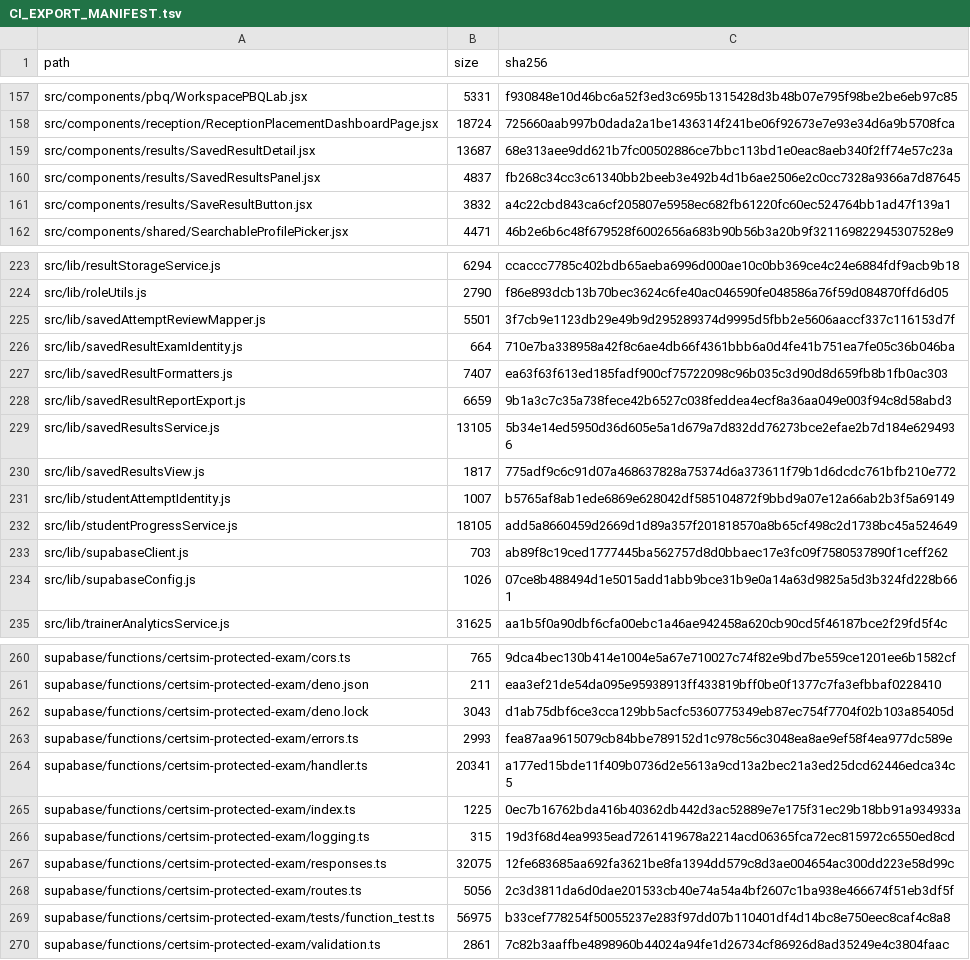
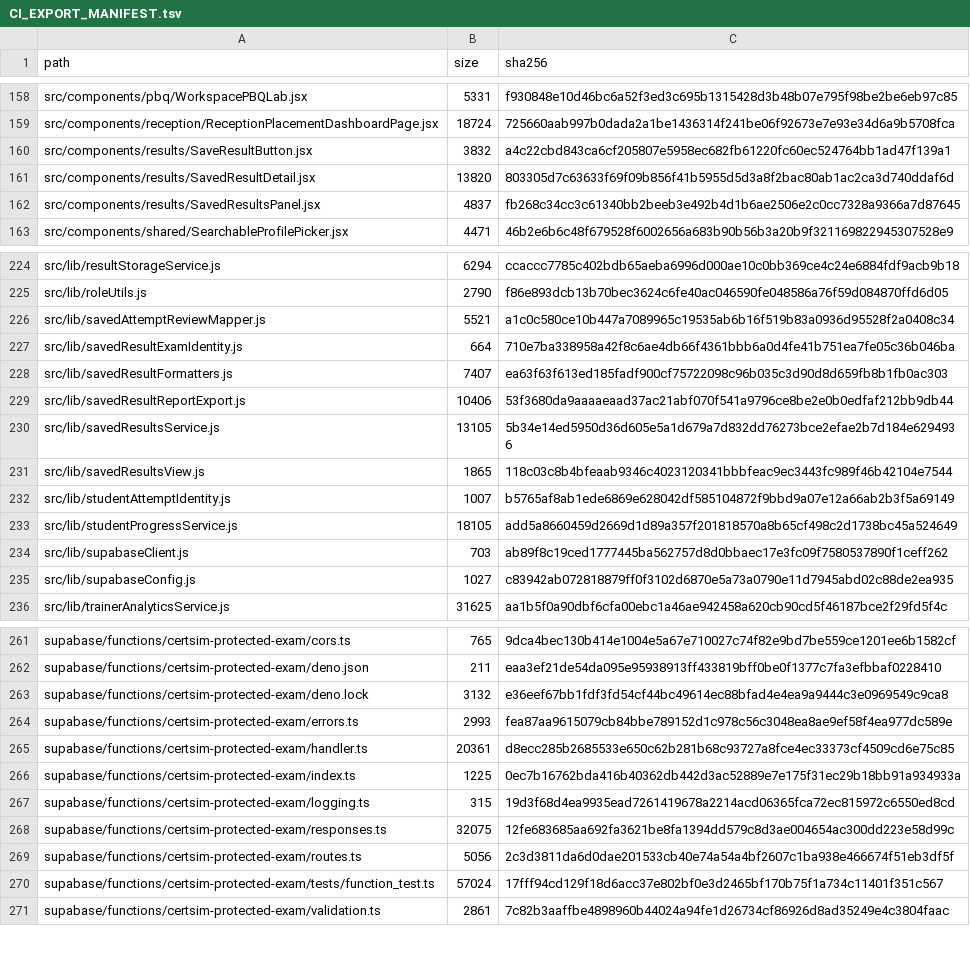
Before and after one commit to SAFFR0NM0NEY/cert-sim-platform-ci-public, a TSV file: CI_EXPORT_MANIFEST.tsv, drawn as a sheet; only a part is shown, gaps mark what is left out; the diff covers the shown part only.

```diff
--- a/CI_EXPORT_MANIFEST.tsv
+++ b/CI_EXPORT_MANIFEST.tsv
@@ -158,5 +159,5 @@ src/components/pbq/WorkspacePBQLab.jsx	5331	f930848e10d46bc6a52f3ed3c695b1315428
 src/components/reception/ReceptionPlacementDashboardPage.jsx	18724	725660aab997b0dada2a1be1436314f241be06f92673e7e93e34d6a9b5708fca
-src/components/results/SavedResultDetail.jsx	13687	68e313aee9dd621b7fc00502886ce7bbc113bd1e0eac8aeb340f2ff74e57c23a
+src/components/results/SaveResultButton.jsx	3832	a4c22cbd843ca6cf205807e5958ec682fb61220fc60ec524764bb1ad47f139a1
+src/components/results/SavedResultDetail.jsx	13820	803305d7c63633f69f09b856f41b5955d5d3a8f2bac80ab1ac2ca3d740ddaf6d
 src/components/results/SavedResultsPanel.jsx	4837	fb268c34cc3c61340bb2beeb3e492b4d1b6ae2506e2c0cc7328a9366a7d87645
-src/components/results/SaveResultButton.jsx	3832	a4c22cbd843ca6cf205807e5958ec682fb61220fc60ec524764bb1ad47f139a1
 src/components/shared/SearchableProfilePicker.jsx	4471	46b2e6b6c48f679528f6002656a683b90b56b3a20b9f321169822945307528e9
@@ -224,8 +225,8 @@ src/lib/resultStorageService.js	6294	ccaccc7785c402bdb65aeba6996d000ae10c0bb369c
 src/lib/roleUtils.js	2790	f86e893dcb13b70bec3624c6fe40ac046590fe048586a76f59d084870ffd6d05
-src/lib/savedAttemptReviewMapper.js	5501	3f7cb9e1123db29e49b9d295289374d9995d5fbb2e5606aaccf337c116153d7f
+src/lib/savedAttemptReviewMapper.js	5521	a1c0c580ce10b447a7089965c19535ab6b16f519b83a0936d95528f2a0408c34
 src/lib/savedResultExamIdentity.js	664	710e7ba338958a42f8c6ae4db66f4361bbb6a0d4fe41b751ea7fe05c36b046ba
 src/lib/savedResultFormatters.js	7407	ea63f63f613ed185fadf900cf75722098c96b035c3d90d8d659fb8b1fb0ac303
-src/lib/savedResultReportExport.js	6659	9b1a3c7c35a738fece42b6527c038feddea4ecf8a36aa049e003f94c8d58abd3
+src/lib/savedResultReportExport.js	10406	53f3680da9aaaaeaad37ac21abf070f541a9796ce8be2e0b0edfaf212bb9db44
 src/lib/savedResultsService.js	13105	5b34e14ed5950d36d605e5a1d679a7d832dd76273bce2efae2b7d184e6294936
-src/lib/savedResultsView.js	1817	775adf9c6c91d07a468637828a75374d6a373611f79b1d6dcdc761bfb210e772
+src/lib/savedResultsView.js	1865	118c03c8b4bfeaab9346c4023120341bbbfeac9ec3443fc989f46b42104e7544
 src/lib/studentAttemptIdentity.js	1007	b5765af8ab1ede6869e628042df585104872f9bbd9a07e12a66ab2b3f5a69149
@@ -233,3 +234,3 @@ src/lib/studentProgressService.js	18105	add5a8660459d2669d1d89a357f201818570a8b6
 src/lib/supabaseClient.js	703	ab89f8c19ced1777445ba562757d8d0bbaec17e3fc09f7580537890f1ceff262
-src/lib/supabaseConfig.js	1026	07ce8b488494d1e5015add1abb9bce31b9e0a14a63d9825a5d3b324fd228b661
+src/lib/supabaseConfig.js	1027	c83942ab072818879ff0f3102d6870e5a73a0790e11d7945abd02c88de2ea935
 src/lib/trainerAnalyticsService.js	31625	aa1b5f0a90dbf6cfa00ebc1a46ae942458a620cb90cd5f46187bce2f29fd5f4c
@@ -261,5 +262,5 @@ supabase/functions/certsim-protected-exam/cors.ts	765	9dca4bec130b414e1004e5a67e
 supabase/functions/certsim-protected-exam/deno.json	211	eaa3ef21de54da095e95938913ff433819bff0be0f1377c7fa3efbbaf0228410
-supabase/functions/certsim-protected-exam/deno.lock	3043	d1ab75dbf6ce3cca129bb5acfc5360775349eb87ec754f7704f02b103a85405d
+supabase/functions/certsim-protected-exam/deno.lock	3132	e36eef67bb1fdf3fd54cf44bc49614ec88bfad4e4ea9a9444c3e0969549c9ca8
 supabase/functions/certsim-protected-exam/errors.ts	2993	fea87aa9615079cb84bbe789152d1c978c56c3048ea8ae9ef58f4ea977dc589e
-supabase/functions/certsim-protected-exam/handler.ts	20341	a177ed15bde11f409b0736d2e5613a9cd13a2bec21a3ed25dcd62446edca34c5
+supabase/functions/certsim-protected-exam/handler.ts	20361	d8ecc285b2685533e650c62b281b68c93727a8fce4ec33373cf4509cd6e75c85
 supabase/functions/certsim-protected-exam/index.ts	1225	0ec7b16762bda416b40362db442d3ac52889e7e175f31ec29b18bb91a934933a
@@ -268,3 +269,3 @@ supabase/functions/certsim-protected-exam/responses.ts	32075	12fe683685aa692fa36
 supabase/functions/certsim-protected-exam/routes.ts	5056	2c3d3811da6d0dae201533cb40e74a54a4bf2607c1ba938e466674f51eb3df5f
-supabase/functions/certsim-protected-exam/tests/function_test.ts	56975	b33cef778254f50055237e283f97dd07b110401df4d14bc8e750eec8caf4c8a8
+supabase/functions/certsim-protected-exam/tests/function_test.ts	57024	17fff94cd129f18d6acc37e802bf0e3d2465bf170b75f1a734c11401f351c567
 supabase/functions/certsim-protected-exam/validation.ts	2861	7c82b3aaffbe4898960b44024a94fe1d26734cf86926d8ad35249e4c3804faac
```
Also changed, not shown: 5 added rows, 3 removed rows, 4 moved rows and 39 edited cells elsewhere in this file, 8 other files.
